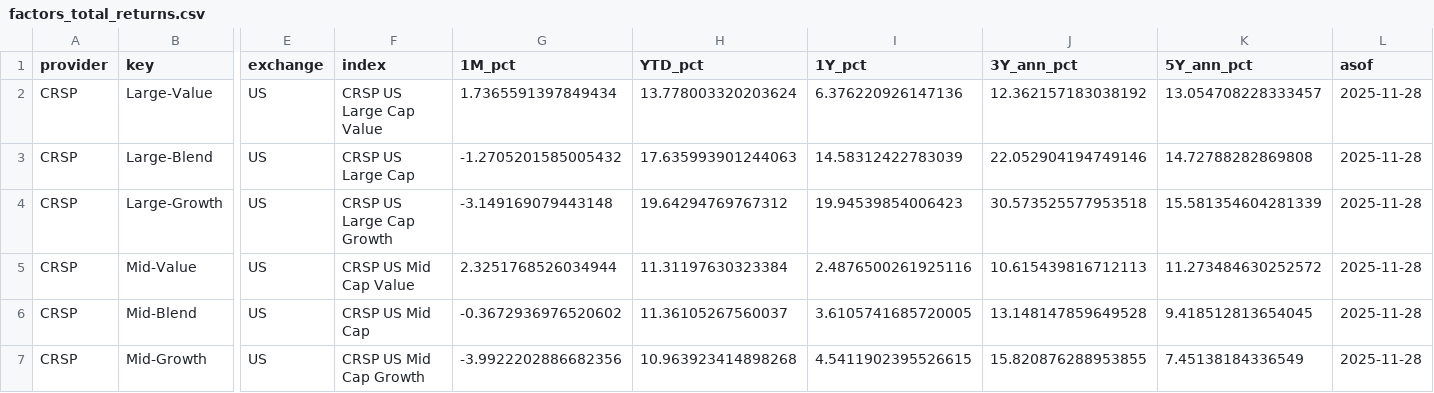
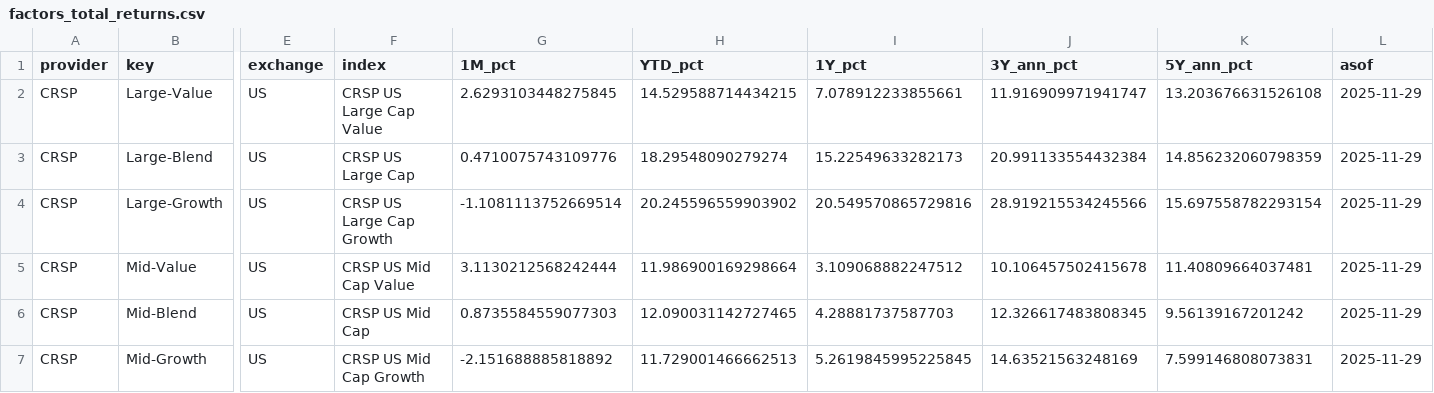
Before and after one commit to bankeronwheels/quilt-outputs, a CSV file: factors_total_returns.csv, drawn as a sheet; only a part is shown, gaps mark what is left out; the diff covers the shown part only; the diff names each change by its address in the sheet, - before the commit and + after, or states it on an @@ line.

Commit message:
Update factors_total_returns.csv [skip ci]

```diff
--- a/factors_total_returns.csv
+++ b/factors_total_returns.csv
-G2 (1M_pct): 1.7365591397849434
+G2 (1M_pct): 2.6293103448275845
-H2 (YTD_pct): 13.778003320203624
+H2 (YTD_pct): 14.529588714434215
-I2 (1Y_pct): 6.376220926147136
+I2 (1Y_pct): 7.078912233855661
-J2 (3Y_ann_pct): 12.362157183038192
+J2 (3Y_ann_pct): 11.916909971941747
-K2 (5Y_ann_pct): 13.054708228333457
+K2 (5Y_ann_pct): 13.203676631526108
-L2:L7 (asof): 2025-11-28
+L2:L7 (asof): 2025-11-29
-G3 (1M_pct): -1.2705201585005432
+G3 (1M_pct): 0.4710075743109776
-H3 (YTD_pct): 17.635993901244063
+H3 (YTD_pct): 18.29548090279274
-I3 (1Y_pct): 14.58312422783039
+I3 (1Y_pct): 15.22549633282173
-J3 (3Y_ann_pct): 22.052904194749146
+J3 (3Y_ann_pct): 20.991133554432384
-K3 (5Y_ann_pct): 14.72788282869808
+K3 (5Y_ann_pct): 14.856232060798359
-G4 (1M_pct): -3.149169079443148
+G4 (1M_pct): -1.1081113752669514
-H4 (YTD_pct): 19.64294769767312
+H4 (YTD_pct): 20.245596559903902
-I4 (1Y_pct): 19.94539854006423
+I4 (1Y_pct): 20.549570865729816
-J4 (3Y_ann_pct): 30.573525577953518
+J4 (3Y_ann_pct): 28.919215534245566
-K4 (5Y_ann_pct): 15.581354604281339
+K4 (5Y_ann_pct): 15.697558782293154
-G5 (1M_pct): 2.3251768526034944
+G5 (1M_pct): 3.1130212568242444
-H5 (YTD_pct): 11.31197630323384
+H5 (YTD_pct): 11.986900169298664
-I5 (1Y_pct): 2.4876500261925116
+I5 (1Y_pct): 3.109068882247512
-J5 (3Y_ann_pct): 10.615439816712113
+J5 (3Y_ann_pct): 10.106457502415678
-K5 (5Y_ann_pct): 11.273484630252572
+K5 (5Y_ann_pct): 11.40809664037481
-G6 (1M_pct): -0.3672936976520602
+G6 (1M_pct): 0.8735584559077303
-H6 (YTD_pct): 11.36105267560037
+H6 (YTD_pct): 12.090031142727465
-I6 (1Y_pct): 3.6105741685720005
+I6 (1Y_pct): 4.28881737587703
-J6 (3Y_ann_pct): 13.148147859649528
+J6 (3Y_ann_pct): 12.326617483808345
-K6 (5Y_ann_pct): 9.418512813654045
+K6 (5Y_ann_pct): 9.56139167201242
-G7 (1M_pct): -3.9922202886682356
+G7 (1M_pct): -2.151688885818892
-H7 (YTD_pct): 10.963923414898268
+H7 (YTD_pct): 11.729001466662513
-I7 (1Y_pct): 4.5411902395526615
+I7 (1Y_pct): 5.2619845995225845
-J7 (3Y_ann_pct): 15.820876288953855
+J7 (3Y_ann_pct): 14.63521563248169
-K7 (5Y_ann_pct): 7.45138184336549
+K7 (5Y_ann_pct): 7.599146808073831
```
Also changed, not shown: 72 edited cells elsewhere in this file.
